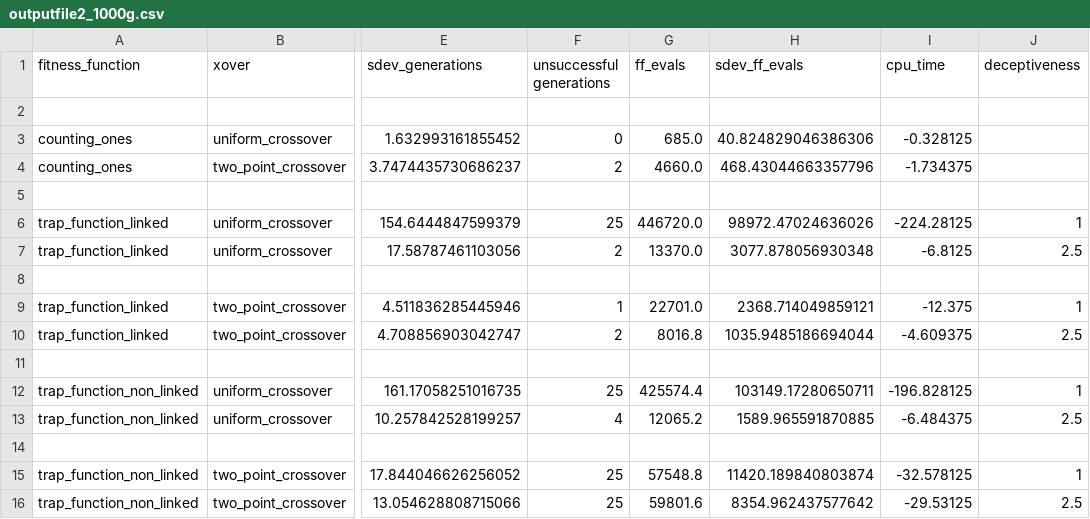
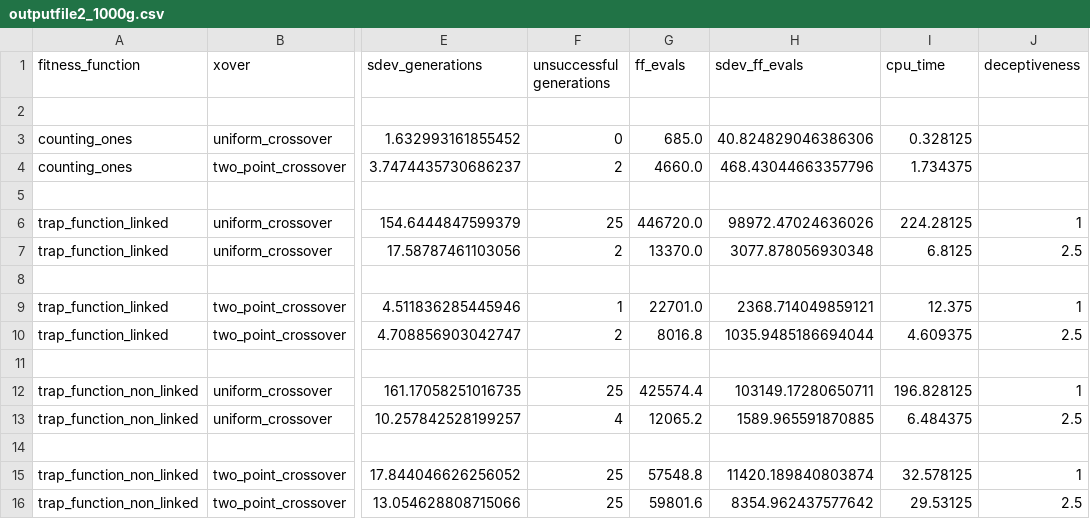
Before and after one commit to NicusVictoria/EC_Prac1, a CSV file: outputfile2_1000g.csv, drawn as a sheet; only a part is shown, gaps mark what is left out; the diff names each change by its address in the sheet, - before the commit and + after, or states it on an @@ line.

```diff
--- a/outputfile2_1000g.csv
+++ b/outputfile2_1000g.csv
-I3 (cpu_time): -0.328125
+I3 (cpu_time): 0.328125
-I4 (cpu_time): -1.734375
+I4 (cpu_time): 1.734375
-I6 (cpu_time): -224.28125
+I6 (cpu_time): 224.28125
-I7 (cpu_time): -6.8125
+I7 (cpu_time): 6.8125
-I9 (cpu_time): -12.375
+I9 (cpu_time): 12.375
-I10 (cpu_time): -4.609375
+I10 (cpu_time): 4.609375
-I12 (cpu_time): -196.828125
+I12 (cpu_time): 196.828125
-I13 (cpu_time): -6.484375
+I13 (cpu_time): 6.484375
-I15 (cpu_time): -32.578125
+I15 (cpu_time): 32.578125
-I16 (cpu_time): -29.53125
+I16 (cpu_time): 29.53125
```
Also changed, not shown: 8 other files.
